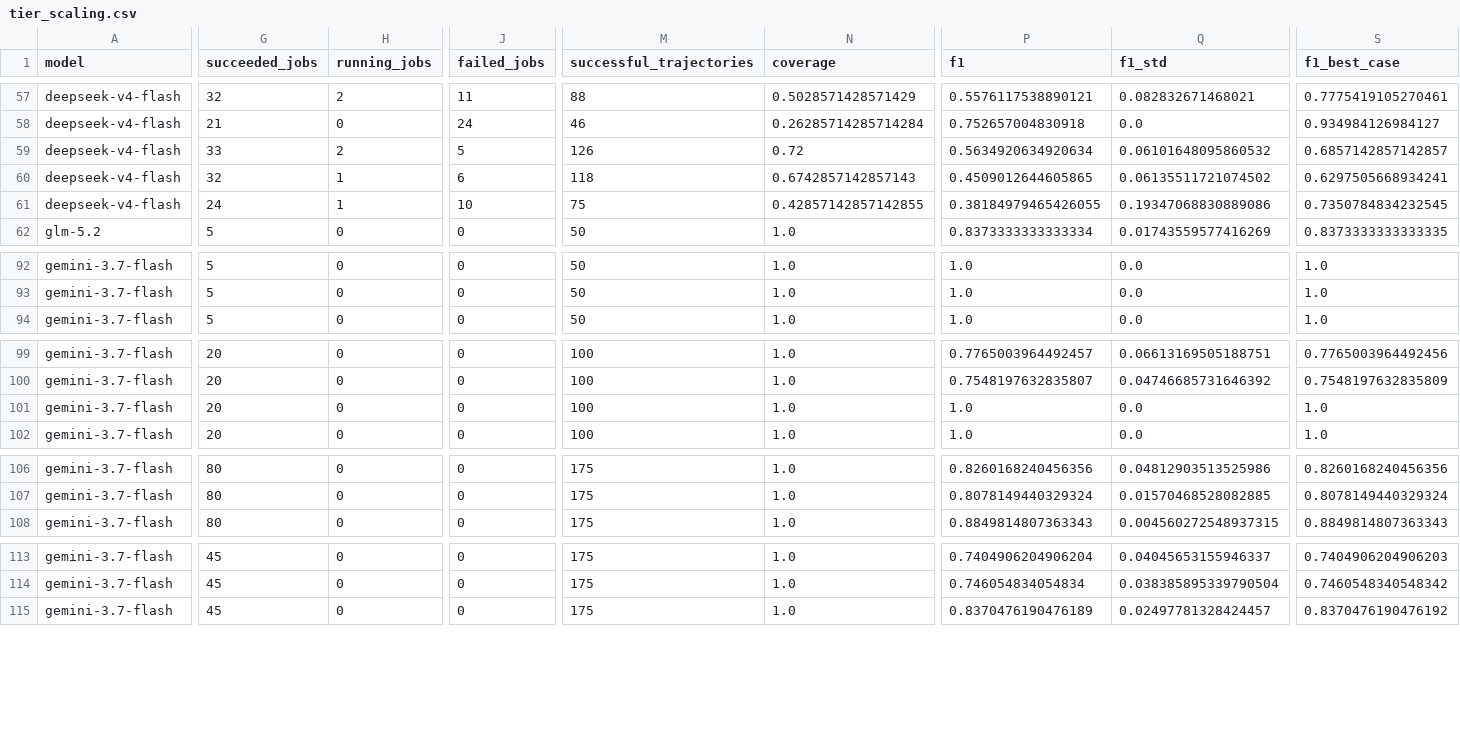
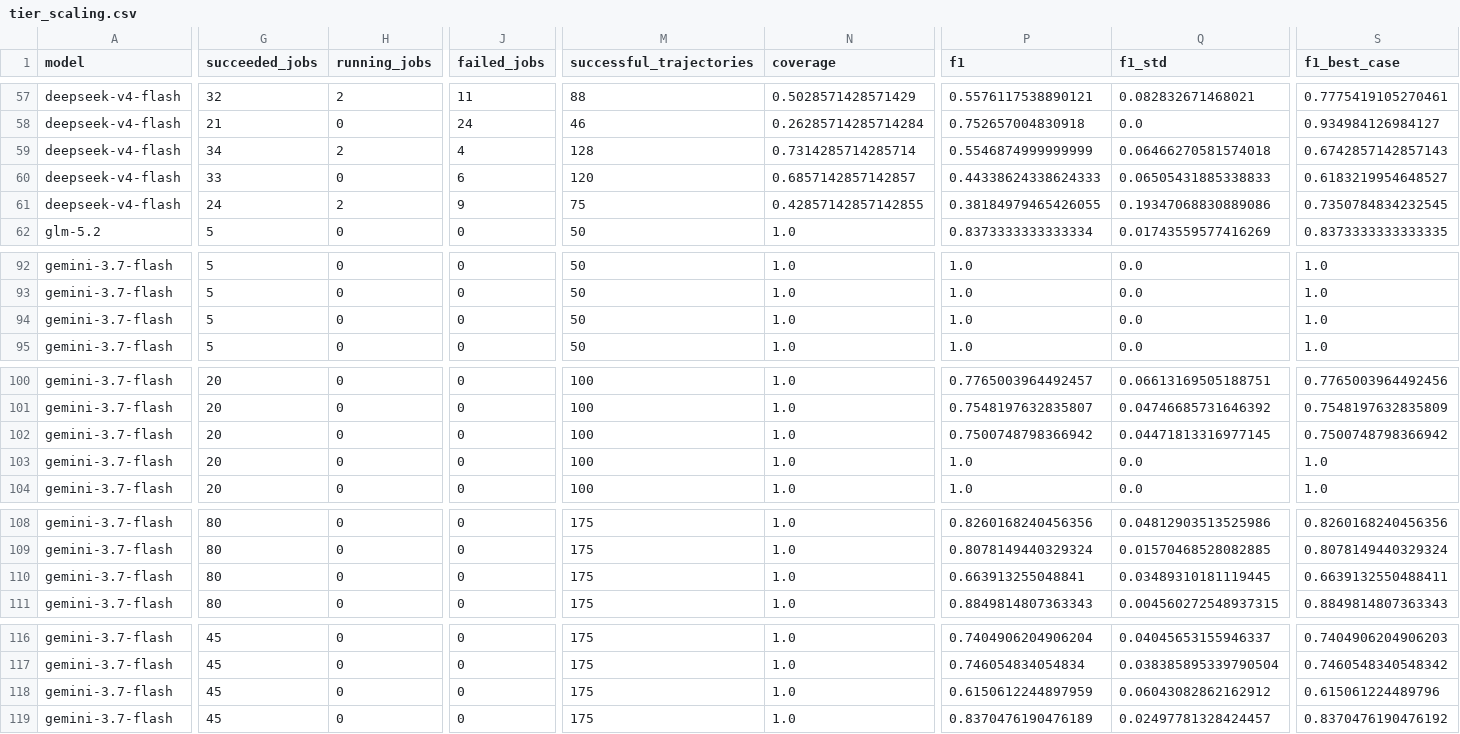
Before and after one commit to sathvikbhagavan/rlm, a CSV file: paper_plots/gold/iclr2027/tier_scaling.csv, drawn as a sheet; only a part is shown, gaps mark what is left out; rows hold the shown columns only; the diff names each change by its address in the sheet, - before the commit and + after, or states it on an @@ line.

```diff
--- a/paper_plots/gold/iclr2027/tier_scaling.csv
+++ b/paper_plots/gold/iclr2027/tier_scaling.csv
-G59 (succeeded_jobs): 33
+G59 (succeeded_jobs): 34
-J59 (failed_jobs): 5
+J59 (failed_jobs): 4
-M59 (successful_trajectories): 126
+M59 (successful_trajectories): 128
-N59 (coverage): 0.72
+N59 (coverage): 0.7314285714285714
-P59 (f1): 0.5634920634920634
+P59 (f1): 0.5546874999999999
-Q59 (f1_std): 0.06101648095860532
+Q59 (f1_std): 0.06466270581574018
-S59 (f1_best_case): 0.6857142857142857
+S59 (f1_best_case): 0.6742857142857143
-G60 (succeeded_jobs): 32
+G60 (succeeded_jobs): 33
-H60 (running_jobs): 1
+H60 (running_jobs): 0
-M60 (successful_trajectories): 118
+M60 (successful_trajectories): 120
-N60 (coverage): 0.6742857142857143
+N60 (coverage): 0.6857142857142857
-P60 (f1): 0.4509012644605865
+P60 (f1): 0.44338624338624333
-Q60 (f1_std): 0.06135511721074502
+Q60 (f1_std): 0.06505431885338833
-S60 (f1_best_case): 0.6297505668934241
+S60 (f1_best_case): 0.6183219954648527
-H61 (running_jobs): 1
+H61 (running_jobs): 2
-J61 (failed_jobs): 10
+J61 (failed_jobs): 9
+row 94: gemini-3.7-flash | 5 | 0 | 0 | 50 | 1.0 | 1.0 | 0.0 | 1.0
+row 102: gemini-3.7-flash | 20 | 0 | 0 | 100 | 1.0 | 0.7500748798366942 | 0.04471813316977145 | 0.7500748798366942
+row 110: gemini-3.7-flash | 80 | 0 | 0 | 175 | 1.0 | 0.663913255048841 | 0.03489310181119445 | 0.6639132550488411
+row 118: gemini-3.7-flash | 45 | 0 | 0 | 175 | 1.0 | 0.6150612244897959 | 0.06043082862162912 | 0.615061224489796
```
Also changed, not shown: paper_plots/gold/iclr2027/arm_status.csv, paper_plots/gold/iclr2027/provisional_arm_records.csv, 11 other files.
